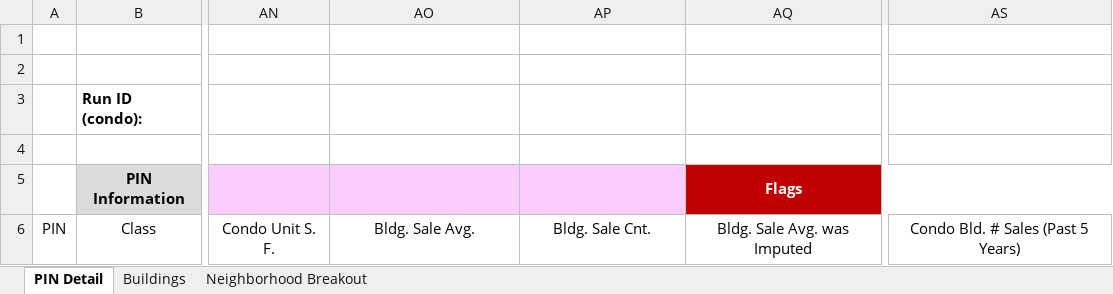
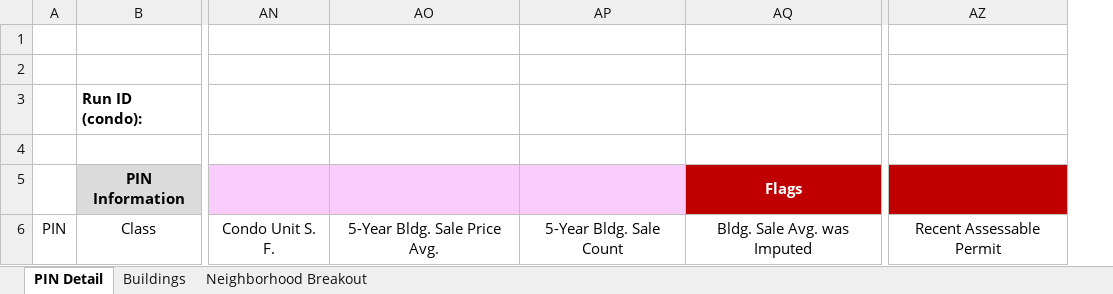
Before and after one commit to ccao-data/model-condo-avm, an Excel workbook: misc/desk_review_template.xlsx, sheet PIN Detail, drawn as a sheet; only a part is shown, gaps mark what is left out; values as stored, in another font and other column widths than the file's, no borders; removed rows and columns are numbered as before the commit, all else as after; the diff names each change by its address in the sheet, - before the commit and + after, or states it on an @@ line.

Commit message:
Add flag to desk review workbook for assessable permit in past 3 years (#104)
* Drop OG 5 year sale count column. Fix formatting

* Set final model for export

* Add flag to desk review workbook for assessable permit in past 3 years

---------

Co-authored-by: Dan Snow <daniel.snow@cookcountyil.gov>

```diff
--- a/misc/desk_review_template.xlsx (sheet PIN Detail)
+++ b/misc/desk_review_template.xlsx (sheet PIN Detail)
-column AS, row 6: Condo Bld. # Sales (Past 5 Years)
+column AZ, row 6: Recent Assessable Permit
-AO6: Bldg. Sale Avg.
+AO6: 5-Year Bldg. Sale Price Avg.
-AP6: Bldg. Sale Cnt.
+AP6: 5-Year Bldg. Sale Count
```
Also changed, not shown: 2 other files.
